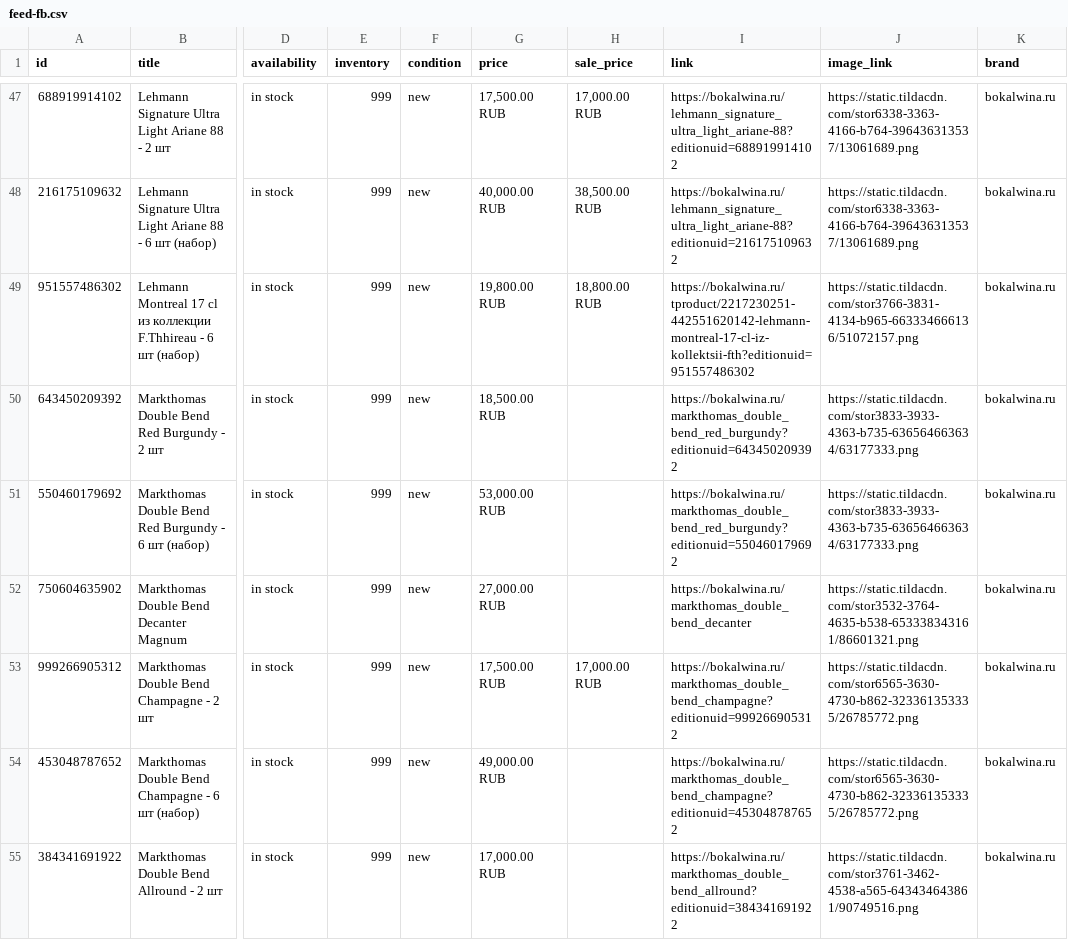
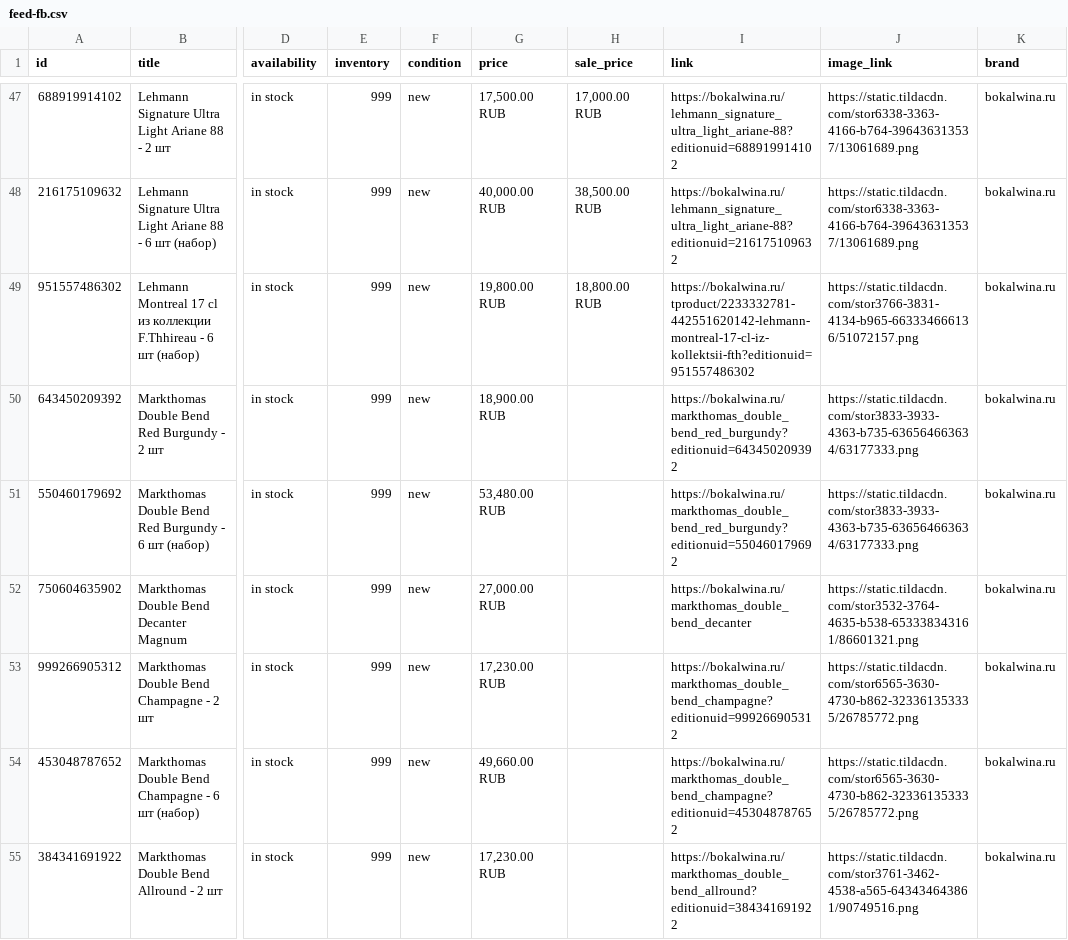
Before and after one commit to bokalwina/bokalwina-feed, a CSV file: docs/feed-fb.csv, drawn as a sheet; only a part is shown, gaps mark what is left out; the diff covers the shown part only; the diff names each change by its address in the sheet, - before the commit and + after, or states it on an @@ line.

Commit message:
feed: 2026-09-03 08:29 UTC

```diff
--- a/docs/feed-fb.csv
+++ b/docs/feed-fb.csv
-I49 (link): https://bokalwina.ru/tproduct/2217230251-442551620142-lehmann-montreal-17-cl-iz-kollektsii-fth?editionuid=951557486302
+I49 (link): https://bokalwina.ru/tproduct/2233332781-442551620142-lehmann-montreal-17-cl-iz-kollektsii-fth?editionuid=951557486302
-G50 (price): 18,500.00 RUB
+G50 (price): 18,900.00 RUB
-G51 (price): 53,000.00 RUB
+G51 (price): 53,480.00 RUB
-G53 (price): 17,500.00 RUB
+G53 (price): 17,230.00 RUB
-H53 (sale_price): 17,000.00 RUB
+H53 (sale_price): (empty)
-G54 (price): 49,000.00 RUB
+G54 (price): 49,660.00 RUB
-G55 (price): 17,000.00 RUB
+G55 (price): 17,230.00 RUB
```
Also changed, not shown: 29 edited cells elsewhere in this file, 3 other files.
